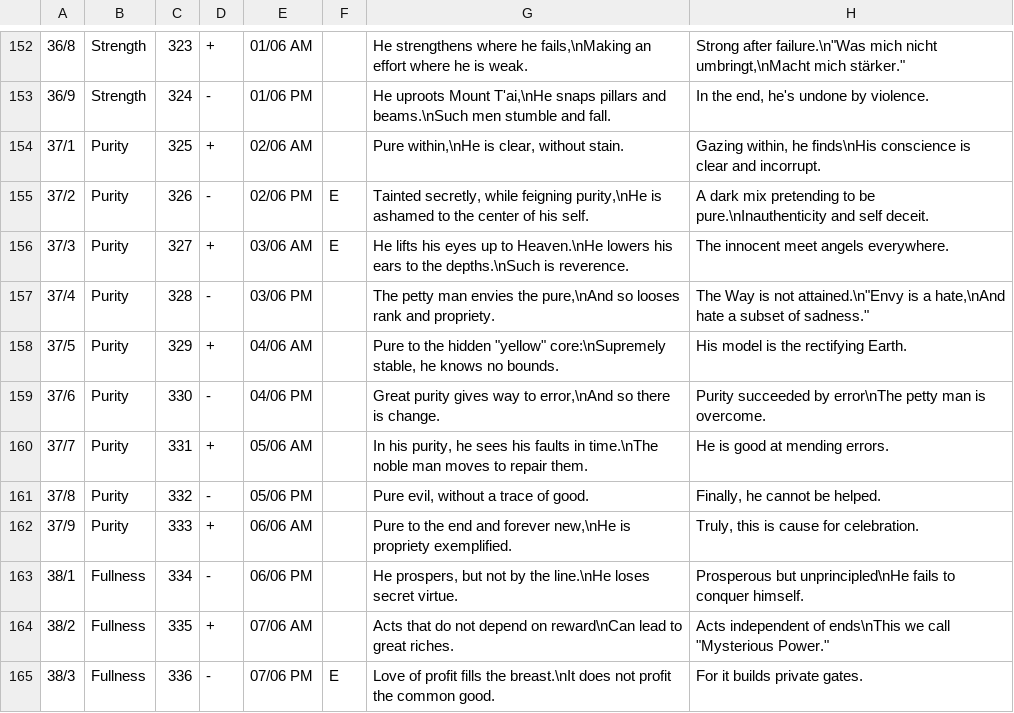
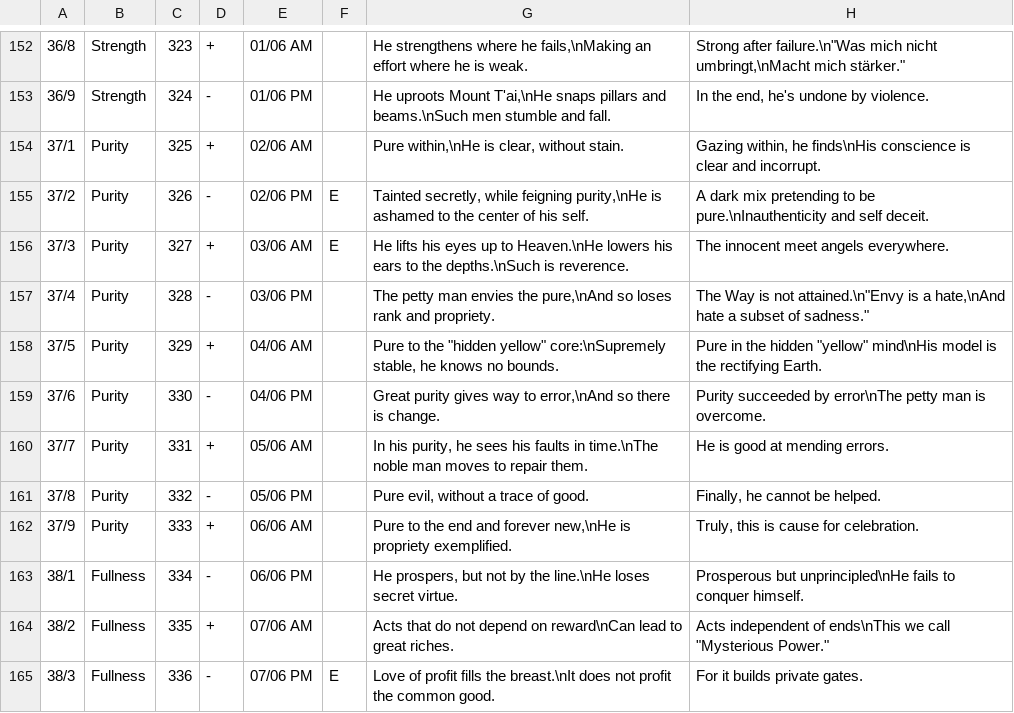
Before and after one commit to Blanchot/delphi, a CSV file: canon_texts.csv, drawn as a sheet; only a part is shown, gaps mark what is left out.

Commit message:
Edit

```diff
--- a/canon_texts.csv
+++ b/canon_texts.csv
@@ -156,4 +156,4 @@
 37/3;Purity;327;+;03/06 AM;E;He lifts his eyes up to Heaven.\nHe lowers his ears to the depths.\nSuch is reverence.;The innocent meet angels everywhere.
-37/4;Purity;328;-;03/06 PM;;The petty man envies the pure,\nAnd so looses rank and propriety.;"The Way is not attained.\n""Envy is a hate,\nAnd hate a subset of sadness."""
-37/5;Purity;329;+;04/06 AM;;"Pure to the hidden ""yellow"" core:\nSupremely stable, he knows no bounds.";His model is the rectifying Earth.
+37/4;Purity;328;-;03/06 PM;;The petty man envies the pure,\nAnd so loses rank and propriety.;"The Way is not attained.\n""Envy is a hate,\nAnd hate a subset of sadness."""
+37/5;Purity;329;+;04/06 AM;;"Pure to the ""hidden yellow"" core:\nSupremely stable, he knows no bounds.";"Pure in the hidden ""yellow"" mind\nHis model is the rectifying Earth."
 37/6;Purity;330;-;04/06 PM;;Great purity gives way to error,\nAnd so there is change.;Purity succeeded by error\nThe petty man is overcome.
```
